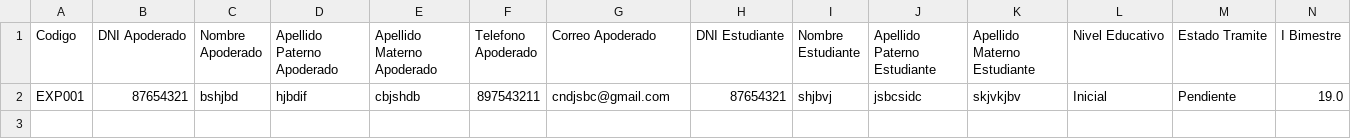
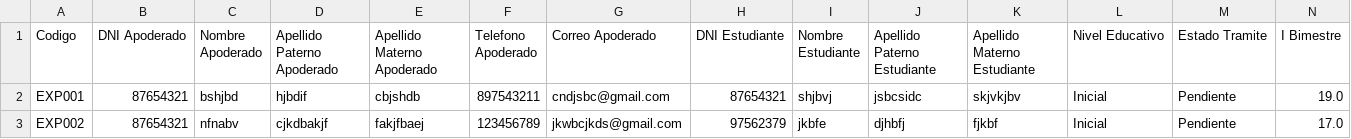
Before and after one commit to leidy025leivafrias-web/FUNDAMENTOS_PROGRAMACI-N, a CSV file: expedientes.csv, drawn as a sheet; only a part is shown; rows hold the shown columns only; the diff names each change by its address in the sheet, - before the commit and + after, or states it on an @@ line.

Commit message:
ADICIÓN DE FUNCIÓN DE CARGAR EXPEDIENTES REGISTRADOS Y FUSIONARLO CON EL MENU

```diff
--- a/expedientes.csv
+++ b/expedientes.csv
+row 3: EXP002 | 87654321 | nfnabv | cjkdbakjf | fakjfbaej | 123456789 | jkwbcjkds@gmail.com | 97562379 | jkbfe | djhbfj | fjkbf | Inicial | Pendiente | 17.0
```
Also changed, not shown: 2 other files.
